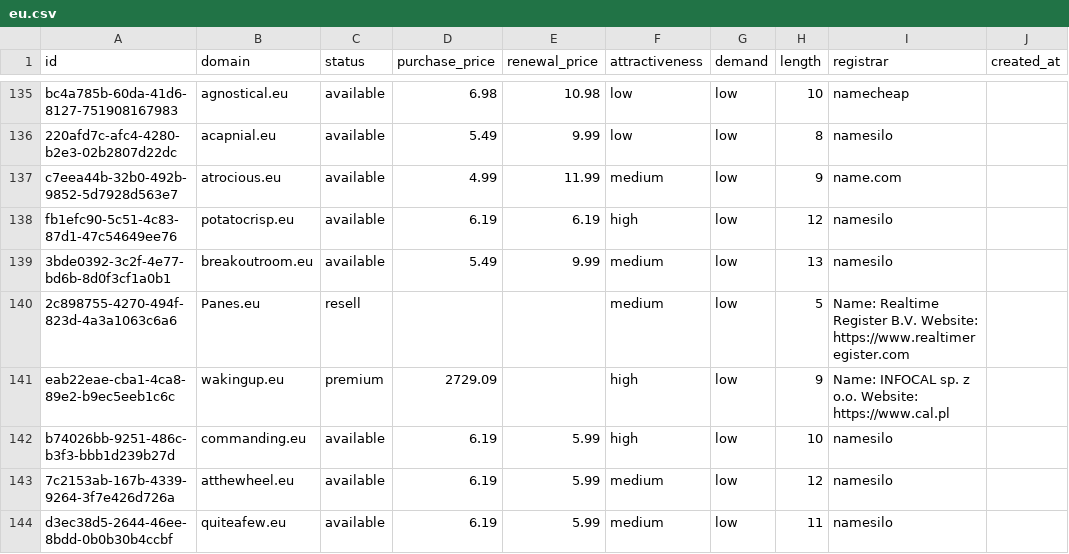
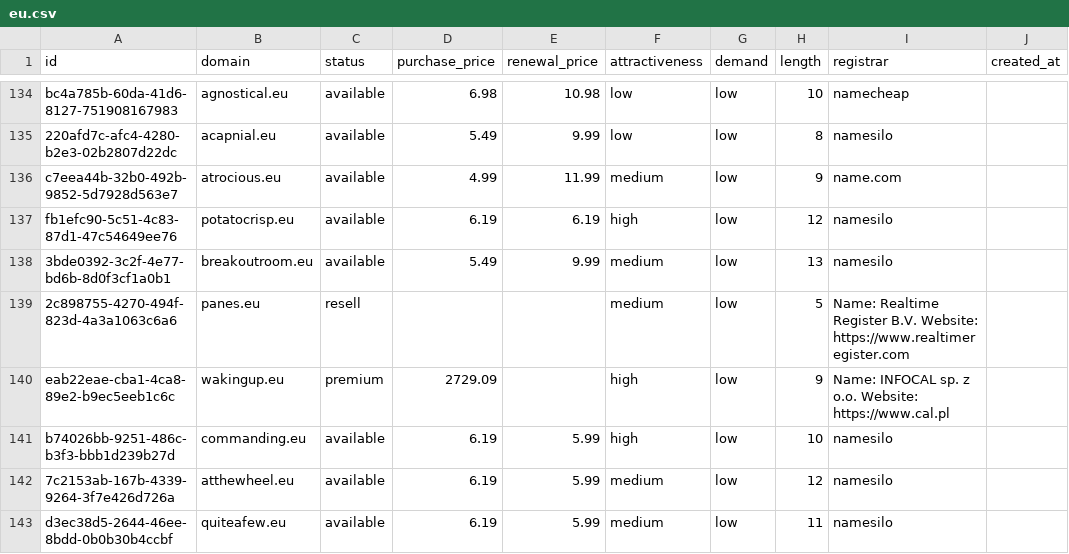
Before and after one commit to UniqueDomains/eu-oneword-domains, a CSV file: eu.csv, drawn as a sheet; only a part is shown, gaps mark what is left out; addresses are those after the commit; the diff covers the shown part only; the diff names each change by its address in the sheet, - before the commit and + after, or states it on an @@ line.

Commit message:
Domains update

```diff
--- a/eu.csv
+++ b/eu.csv
-B139 (domain): Panes.eu
+B139 (domain): panes.eu
```
Also changed, not shown: 5 added rows, 5 removed rows and 11 edited cells elsewhere in this file, 4 other files.
